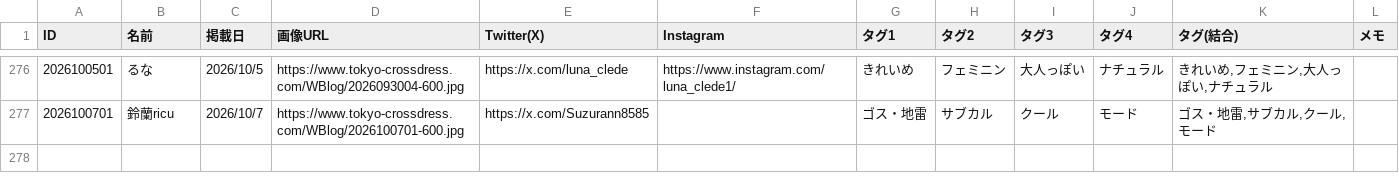
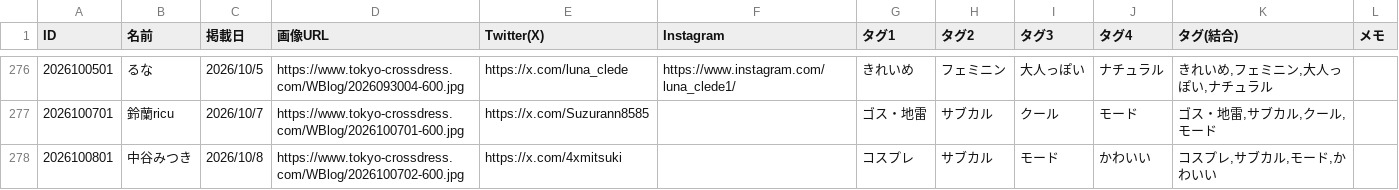
Before and after one commit to Tcrossdress/Tcrossdress.github.io, a CSV file: snap.csv, drawn as a sheet; only a part is shown, gaps mark what is left out.

Commit message:
Add files via upload

```diff
--- a/snap.csv
+++ b/snap.csv
@@ -277 +277,2 @@
 2026100701,鈴蘭ricu,2026/10/7,https://www.tokyo-crossdress.com/WBlog/2026100701-600.jpg,https://x.com/Suzurann8585,,ゴス・地雷,サブカル,クール,モード,"ゴス・地雷,サブカル,クール,モード",
+2026100801,中谷みつき,2026/10/8,https://www.tokyo-crossdress.com/WBlog/2026100702-600.jpg,https://x.com/4xmitsuki,,コスプレ,サブカル,モード,かわいい,"コスプレ,サブカル,モード,かわいい",
```
